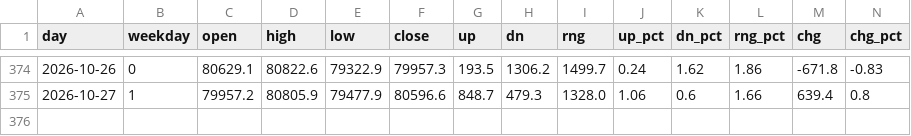
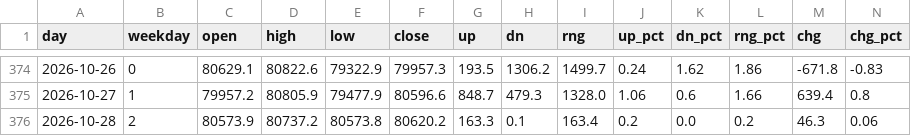
Before and after one commit to badmanx075-oss/btc-tool, a CSV file: daily_history.csv, drawn as a sheet; only a part is shown, gaps mark what is left out; rows hold the shown columns only; the diff names each change by its address in the sheet, - before the commit and + after, or states it on an @@ line.

```diff
--- a/daily_history.csv
+++ b/daily_history.csv
+row 376: 2026-10-28 | 2 | 80573.9 | 80737.2 | 80573.8 | 80620.2 | 163.3 | 0.1 | 163.4 | 0.2 | 0.0 | 0.2 | 46.3 | 0.06
```
Also changed, not shown: flow_log.csv, market_log.csv, 5 other files.
